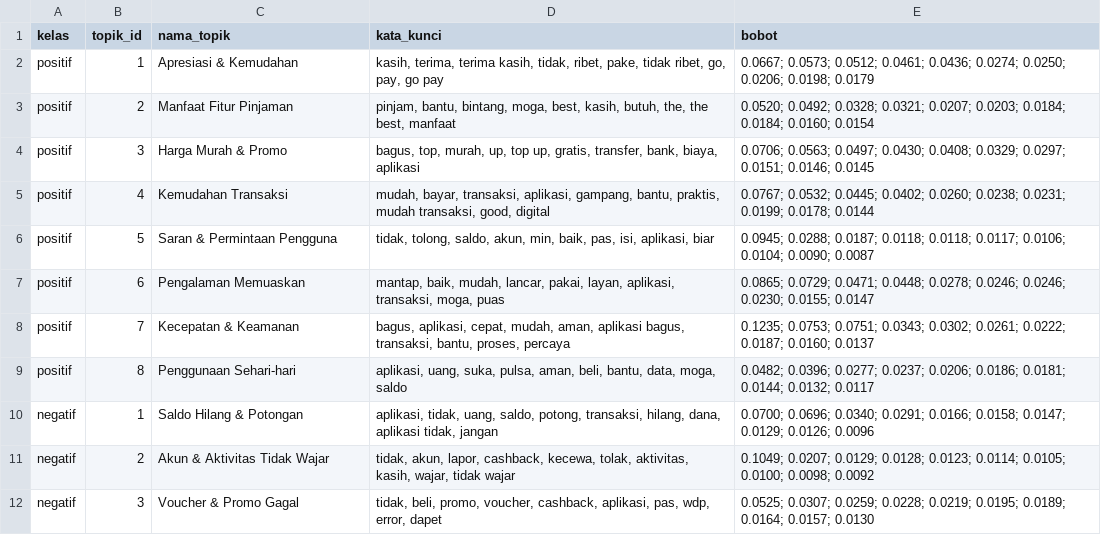
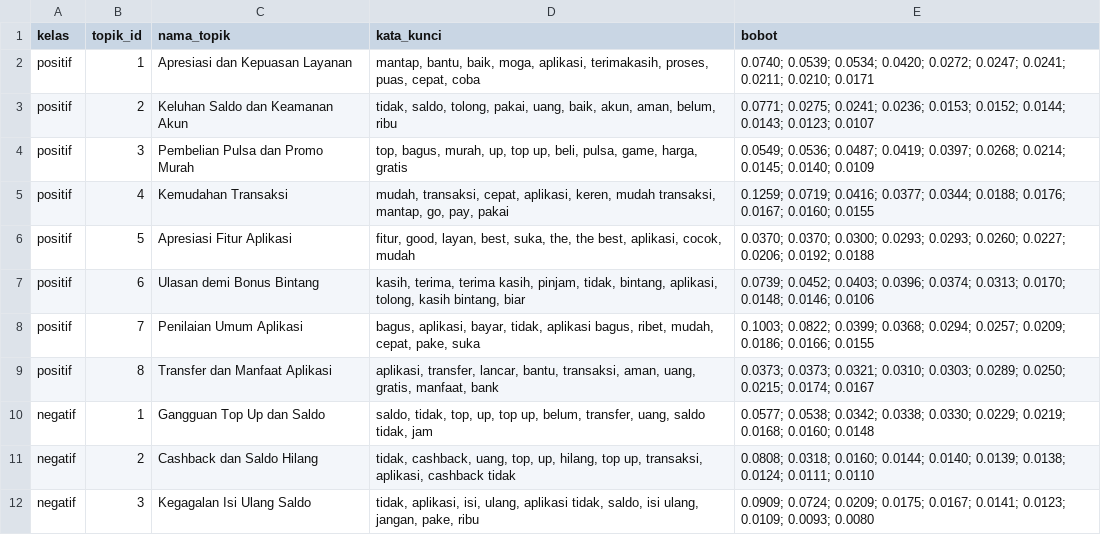
Before and after one commit to arik06880/gopay-dashboard, a CSV file: data/hasil_topik_lda.csv, drawn as a sheet; only a part is shown; the diff covers the shown part only.

Commit message:
Revise LDA topic results and fix formatting
Updated the LDA topic results with new entries and corrected formatting issues.

```diff
--- a/data/hasil_topik_lda.csv
+++ b/data/hasil_topik_lda.csv
@@ -1,12 +1,12 @@
 kelas,topik_id,nama_topik,kata_kunci,bobot
-positif,1,Apresiasi & Kemudahan,"kasih, terima, terima kasih, tidak, ribet, pake, tidak ribet, go, pay, go pay",0.0667; 0.0573; 0.0512; 0.0461; 0.0436; 0.0274; 0.0250; 0.0206; 0.0198; 0.0179
-positif,2,Manfaat Fitur Pinjaman,"pinjam, bantu, bintang, moga, best, kasih, butuh, the, the best, manfaat",0.0520; 0.0492; 0.0328; 0.0321; 0.0207; 0.0203; 0.0184; 0.0184; 0.0160; 0.0154
-positif,3,Harga Murah & Promo,"bagus, top, murah, up, top up, gratis, transfer, bank, biaya, aplikasi",0.0706; 0.0563; 0.0497; 0.0430; 0.0408; 0.0329; 0.0297; 0.0151; 0.0146; 0.0145
-positif,4,Kemudahan Transaksi,"mudah, bayar, transaksi, aplikasi, gampang, bantu, praktis, mudah transaksi, good, digital",0.0767; 0.0532; 0.0445; 0.0402; 0.0260; 0.0238; 0.0231; 0.0199; 0.0178; 0.0144
-positif,5,Saran & Permintaan Pengguna,"tidak, tolong, saldo, akun, min, baik, pas, isi, aplikasi, biar",0.0945; 0.0288; 0.0187; 0.0118; 0.0118; 0.0117; 0.0106; 0.0104; 0.0090; 0.0087
-positif,6,Pengalaman Memuaskan,"mantap, baik, mudah, lancar, pakai, layan, aplikasi, transaksi, moga, puas",0.0865; 0.0729; 0.0471; 0.0448; 0.0278; 0.0246; 0.0246; 0.0230; 0.0155; 0.0147
-positif,7,Kecepatan & Keamanan,"bagus, aplikasi, cepat, mudah, aman, aplikasi bagus, transaksi, bantu, proses, percaya",0.1235; 0.0753; 0.0751; 0.0343; 0.0302; 0.0261; 0.0222; 0.0187; 0.0160; 0.0137
-positif,8,Penggunaan Sehari-hari,"aplikasi, uang, suka, pulsa, aman, beli, bantu, data, moga, saldo",0.0482; 0.0396; 0.0277; 0.0237; 0.0206; 0.0186; 0.0181; 0.0144; 0.0132; 0.0117
-negatif,1,Saldo Hilang & Potongan,"aplikasi, tidak, uang, saldo, potong, transaksi, hilang, dana, aplikasi tidak, jangan",0.0700; 0.0696; 0.0340; 0.0291; 0.0166; 0.0158; 0.0147; 0.0129; 0.0126; 0.0096
-negatif,2,Akun & Aktivitas Tidak Wajar,"tidak, akun, lapor, cashback, kecewa, tolak, aktivitas, kasih, wajar, tidak wajar",0.1049; 0.0207; 0.0129; 0.0128; 0.0123; 0.0114; 0.0105; 0.0100; 0.0098; 0.0092
-negatif,3,Voucher & Promo Gagal,"tidak, beli, promo, voucher, cashback, aplikasi, pas, wdp, error, dapet",0.0525; 0.0307; 0.0259; 0.0228; 0.0219; 0.0195; 0.0189; 0.0164; 0.0157; 0.0130
+positif,1,Apresiasi dan Kepuasan Layanan,"mantap, bantu, baik, moga, aplikasi, terimakasih, proses, puas, cepat, coba",0.0740; 0.0539; 0.0534; 0.0420; 0.0272; 0.0247; 0.0241; 0.0211; 0.0210; 0.0171
+positif,2,Keluhan Saldo dan Keamanan Akun,"tidak, saldo, tolong, pakai, uang, baik, akun, aman, belum, ribu",0.0771; 0.0275; 0.0241; 0.0236; 0.0153; 0.0152; 0.0144; 0.0143; 0.0123; 0.0107
+positif,3,Pembelian Pulsa dan Promo Murah,"top, bagus, murah, up, top up, beli, pulsa, game, harga, gratis",0.0549; 0.0536; 0.0487; 0.0419; 0.0397; 0.0268; 0.0214; 0.0145; 0.0140; 0.0109
+positif,4,Kemudahan Transaksi,"mudah, transaksi, cepat, aplikasi, keren, mudah transaksi, mantap, go, pay, pakai",0.1259; 0.0719; 0.0416; 0.0377; 0.0344; 0.0188; 0.0176; 0.0167; 0.0160; 0.0155
+positif,5,Apresiasi Fitur Aplikasi,"fitur, good, layan, best, suka, the, the best, aplikasi, cocok, mudah",0.0370; 0.0370; 0.0300; 0.0293; 0.0293; 0.0260; 0.0227; 0.0206; 0.0192; 0.0188
+positif,6,Ulasan demi Bonus Bintang,"kasih, terima, terima kasih, pinjam, tidak, bintang, aplikasi, tolong, kasih bintang, biar",0.0739; 0.0452; 0.0403; 0.0396; 0.0374; 0.0313; 0.0170; 0.0148; 0.0146; 0.0106
+positif,7,Penilaian Umum Aplikasi,"bagus, aplikasi, bayar, tidak, aplikasi bagus, ribet, mudah, cepat, pake, suka",0.1003; 0.0822; 0.0399; 0.0368; 0.0294; 0.0257; 0.0209; 0.0186; 0.0166; 0.0155
+positif,8,Transfer dan Manfaat Aplikasi,"aplikasi, transfer, lancar, bantu, transaksi, aman, uang, gratis, manfaat, bank",0.0373; 0.0373; 0.0321; 0.0310; 0.0303; 0.0289; 0.0250; 0.0215; 0.0174; 0.0167
+negatif,1,Gangguan Top Up dan Saldo,"saldo, tidak, top, up, top up, belum, transfer, uang, saldo tidak, jam",0.0577; 0.0538; 0.0342; 0.0338; 0.0330; 0.0229; 0.0219; 0.0168; 0.0160; 0.0148
+negatif,2,Cashback dan Saldo Hilang,"tidak, cashback, uang, top, up, hilang, top up, transaksi, aplikasi, cashback tidak",0.0808; 0.0318; 0.0160; 0.0144; 0.0140; 0.0139; 0.0138; 0.0124; 0.0111; 0.0110
+negatif,3,Kegagalan Isi Ulang Saldo,"tidak, aplikasi, isi, ulang, aplikasi tidak, saldo, isi ulang, jangan, pake, ribu",0.0909; 0.0724; 0.0209; 0.0175; 0.0167; 0.0141; 0.0123; 0.0109; 0.0093; 0.0080
```
Also changed, not shown: 1 added row and 21 edited cells elsewhere in this file.
